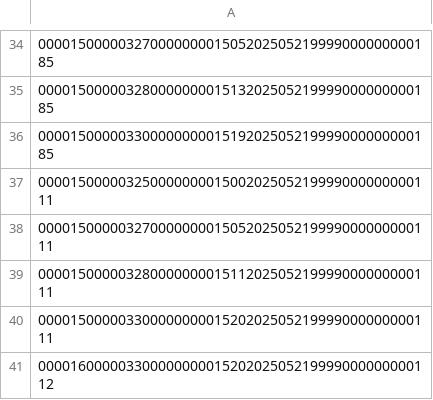
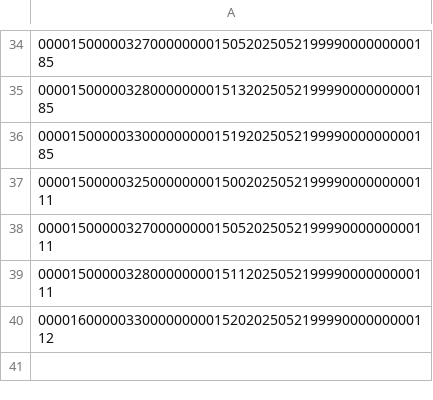
Before and after one commit to roypunga/tpi-alg2, a CSV file: resultados.csv, drawn as a sheet; only a part is shown, gaps mark what is left out.

```diff
--- a/resultados.csv
+++ b/resultados.csv
@@ -39,3 +39,2 @@
 00001500000328000000001511202505219999000000000111
-00001500000330000000001520202505219999000000000111
 00001600000330000000001520202505219999000000000112
```
Also changed, not shown: 1 other file.
